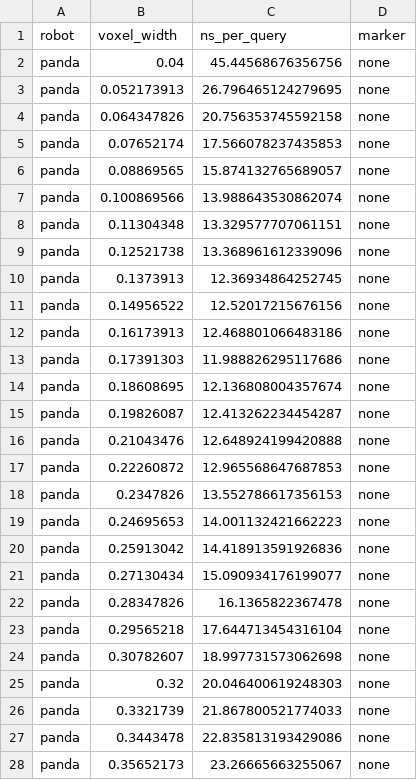
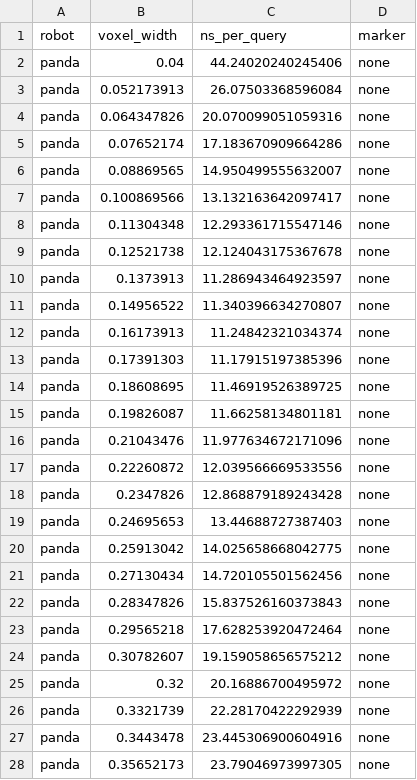
Before and after one commit to claytonwramsey/mvtable, a CSV file: data/voxel_width_sweep.csv, drawn as a sheet; only a part is shown; the diff covers the shown part only.

```diff
--- a/data/voxel_width_sweep.csv
+++ b/data/voxel_width_sweep.csv
@@ -1,28 +1,28 @@
 robot,voxel_width,ns_per_query,marker
-panda,0.04,45.44568676356756,none
-panda,0.052173913,26.796465124279695,none
-panda,0.064347826,20.756353745592158,none
-panda,0.07652174,17.566078237435853,none
-panda,0.08869565,15.874132765689057,none
-panda,0.100869566,13.988643530862074,none
-panda,0.11304348,13.329577707061151,none
-panda,0.12521738,13.368961612339096,none
-panda,0.1373913,12.36934864252745,none
-panda,0.14956522,12.52017215676156,none
-panda,0.16173913,12.468801066483186,none
-panda,0.17391303,11.988826295117686,none
-panda,0.18608695,12.136808004357674,none
-panda,0.19826087,12.413262234454287,none
-panda,0.21043476,12.648924199420888,none
-panda,0.22260872,12.965568647687853,none
-panda,0.2347826,13.552786617356153,none
-panda,0.24695653,14.001132421662223,none
-panda,0.25913042,14.418913591926836,none
-panda,0.27130434,15.090934176199077,none
-panda,0.28347826,16.1365822367478,none
-panda,0.29565218,17.644713454316104,none
-panda,0.30782607,18.997731573062698,none
-panda,0.32,20.046400619248303,none
-panda,0.3321739,21.867800521774033,none
-panda,0.3443478,22.835813193429086,none
-panda,0.35652173,23.26665663255067,none
+panda,0.04,44.24020240245406,none
+panda,0.052173913,26.07503368596084,none
+panda,0.064347826,20.070099051059316,none
+panda,0.07652174,17.183670909664286,none
+panda,0.08869565,14.950499555632007,none
+panda,0.100869566,13.132163642097417,none
+panda,0.11304348,12.293361715547146,none
+panda,0.12521738,12.124043175367678,none
+panda,0.1373913,11.286943464923597,none
+panda,0.14956522,11.340396634270807,none
+panda,0.16173913,11.24842321034374,none
+panda,0.17391303,11.17915197385396,none
+panda,0.18608695,11.46919526389725,none
+panda,0.19826087,11.66258134801181,none
+panda,0.21043476,11.977634672171096,none
+panda,0.22260872,12.039566669533556,none
+panda,0.2347826,12.868879189243428,none
+panda,0.24695653,13.44688727387403,none
+panda,0.25913042,14.025658668042775,none
+panda,0.27130434,14.720105501562456,none
+panda,0.28347826,15.837526160373843,none
+panda,0.29565218,17.628253920472464,none
+panda,0.30782607,19.159058656575212,none
+panda,0.32,20.16886700495972,none
+panda,0.3321739,22.28170422292939,none
+panda,0.3443478,23.445306900604916,none
+panda,0.35652173,23.79046973997305,none
```
Also changed, not shown: 173 edited cells elsewhere in this file, 5 other files.
